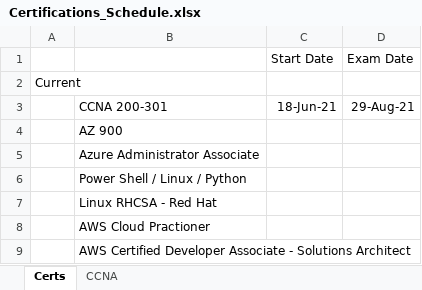
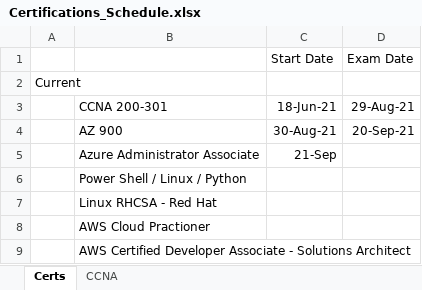
Before and after one commit to netdevmike/Certifications, an Excel workbook: Certifications_Schedule.xlsx, sheet Certs, drawn as a sheet; only a part is shown; values as stored, in another font and other column widths than the file's, no borders; removed rows and columns are numbered as before the commit, all else as after; the diff names each change by its address in the sheet, - before the commit and + after, or states it on an @@ line.

Commit message:
Update Certifications_Schedule.xlsx

```diff
--- a/Certifications_Schedule.xlsx (sheet Certs)
+++ b/Certifications_Schedule.xlsx (sheet Certs)
-row 4:  | AZ 900
-row 5:  | Azure Administrator Associate
+row 4:  | AZ 900 | 30-Aug-21 | 20-Sep-21
+row 5:  | Azure Administrator Associate | 21-Sep
```
